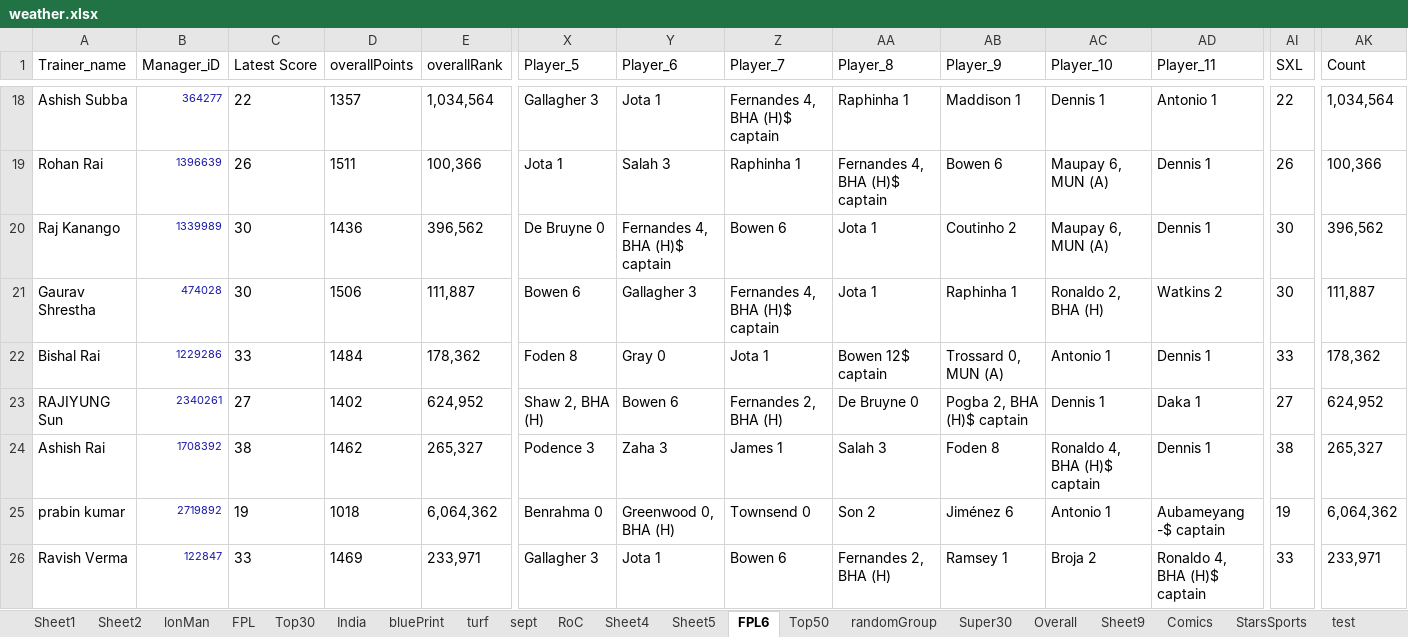
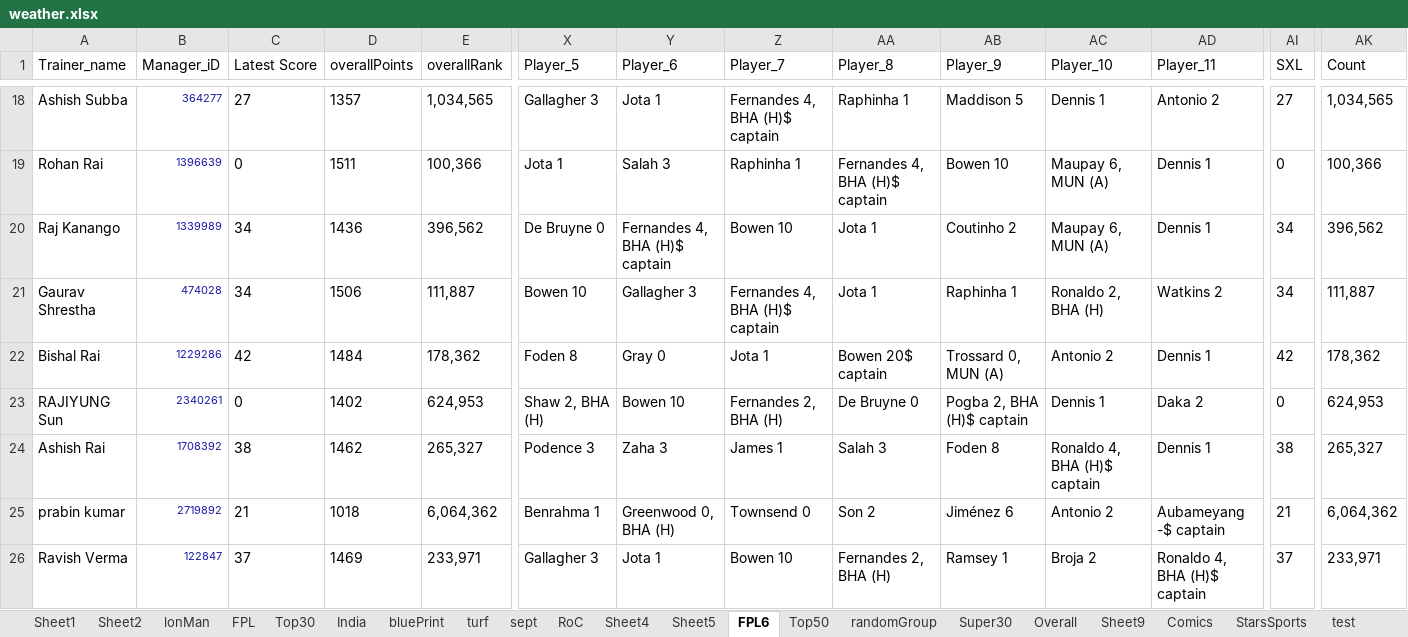
Before and after one commit to TenForBen/TenForBen.github.io, an Excel workbook: EdisonLogs/weather.xlsx, sheet FPL6, drawn as a sheet; only a part is shown, gaps mark what is left out; values as stored, in another font and other column widths than the file's, no borders; the diff covers the shown part only; the diff names each change by its address in the sheet, - before the commit and + after, or states it on an @@ line.

```diff
--- a/EdisonLogs/weather.xlsx (sheet FPL6)
+++ b/EdisonLogs/weather.xlsx (sheet FPL6)
-C18 (Latest Score): 22
+C18 (Latest Score): 27
-E18 (overallRank): 1,034,564
+E18 (overallRank): 1,034,565
-AB18 (Player_9): Maddison 1
+AB18 (Player_9): Maddison 5
-AD18 (Player_11): Antonio 1
+AD18 (Player_11): Antonio 2
-AI18 (SXL): 22
+AI18 (SXL): 27
-AK18 (Count): 1,034,564
+AK18 (Count): 1,034,565
-C19 (Latest Score): 26
+C19 (Latest Score): 0
-AB19 (Player_9): Bowen 6
+AB19 (Player_9): Bowen 10
-AI19 (SXL): 26
+AI19 (SXL): 0
-C20:C21 (Latest Score): 30
+C20:C21 (Latest Score): 34
-Z20 (Player_7): Bowen 6
+Z20 (Player_7): Bowen 10
-AI20:AI21 (SXL): 30
+AI20:AI21 (SXL): 34
-X21 (Player_5): Bowen 6
+X21 (Player_5): Bowen 10
-C22 (Latest Score): 33
+C22 (Latest Score): 42
-AA22 (Player_8): Bowen 12$ captain
+AA22 (Player_8): Bowen 20$ captain
-AC22 (Player_10): Antonio 1
+AC22 (Player_10): Antonio 2
-AI22 (SXL): 33
+AI22 (SXL): 42
-C23 (Latest Score): 27
+C23 (Latest Score): 0
-E23 (overallRank): 624,952
+E23 (overallRank): 624,953
-Y23 (Player_6): Bowen 6
+Y23 (Player_6): Bowen 10
-AD23 (Player_11): Daka 1
+AD23 (Player_11): Daka 2
-AI23 (SXL): 27
+AI23 (SXL): 0
-AK23 (Count): 624,952
+AK23 (Count): 624,953
-C25 (Latest Score): 19
+C25 (Latest Score): 21
-X25 (Player_5): Benrahma 0
+X25 (Player_5): Benrahma 1
-AC25 (Player_10): Antonio 1
+AC25 (Player_10): Antonio 2
-AI25 (SXL): 19
+AI25 (SXL): 21
-C26 (Latest Score): 33
+C26 (Latest Score): 37
-Z26 (Player_7): Bowen 6
+Z26 (Player_7): Bowen 10
-AI26 (SXL): 33
+AI26 (SXL): 37
```
Also changed, not shown: 93 edited cells elsewhere in this sheet.
